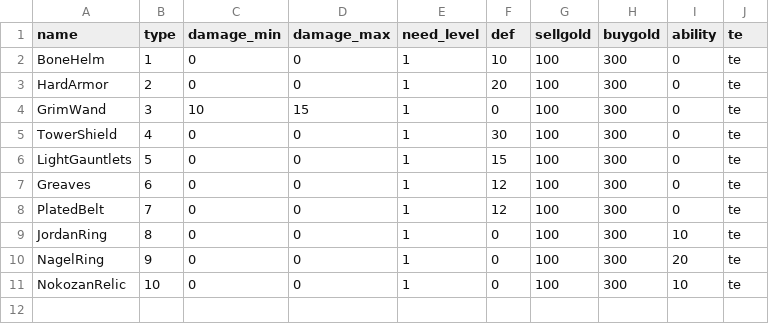
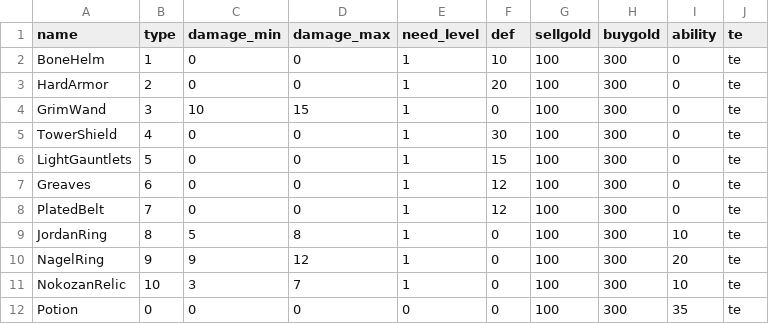
Before and after one commit to ckswns/DirectXSR, a CSV file: DirectX_SR/GameClient/Asset/Data/ItemData.csv, drawn as a sheet.

Commit message:
ItemInfoBox 수정
ItemInfoBox 수정

```diff
--- a/DirectX_SR/GameClient/Asset/Data/ItemData.csv
+++ b/DirectX_SR/GameClient/Asset/Data/ItemData.csv
@@ -8,4 +8,5 @@ Greaves,6,0,0,1,12,100,300,0,te
 PlatedBelt,7,0,0,1,12,100,300,0,te
-JordanRing,8,0,0,1,0,100,300,10,te
-NagelRing,9,0,0,1,0,100,300,20,te
-NokozanRelic,10,0,0,1,0,100,300,10,te
+JordanRing,8,5,8,1,0,100,300,10,te
+NagelRing,9,9,12,1,0,100,300,20,te
+NokozanRelic,10,3,7,1,0,100,300,10,te
+Potion,0,0,0,0,0,100,300,35,te
```
Also changed, not shown: 4 other files.
